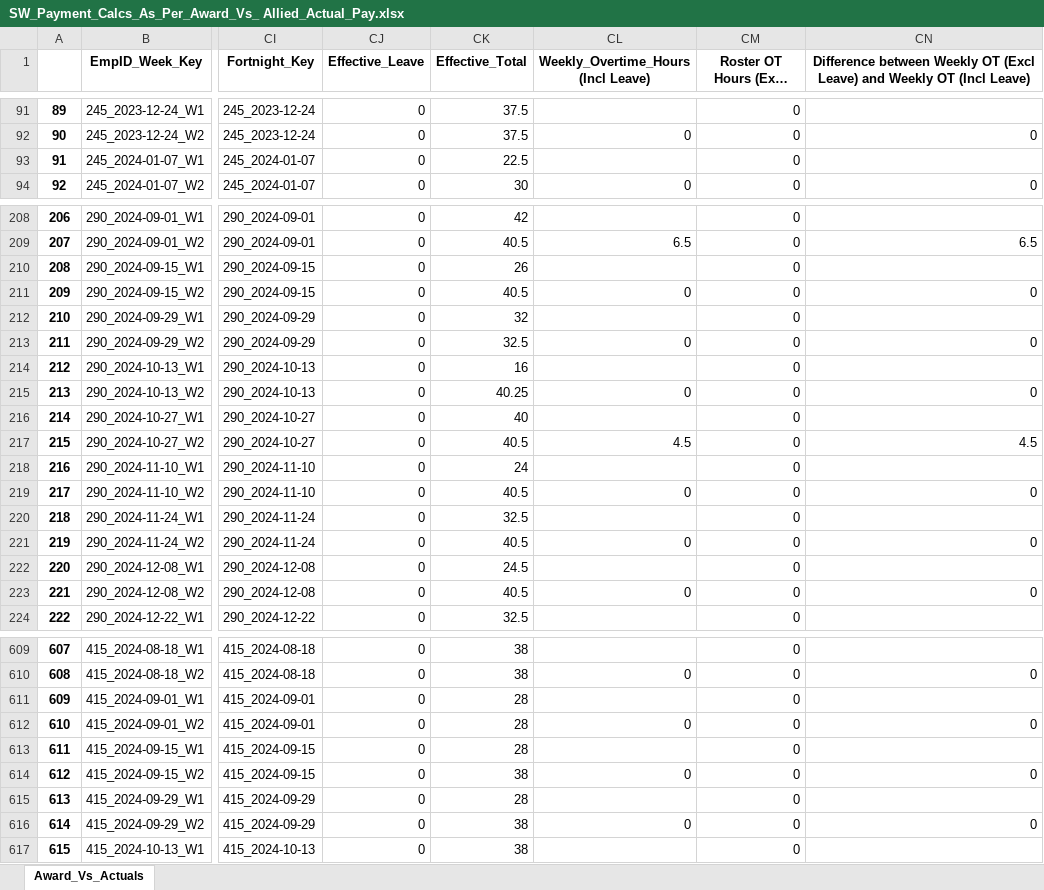
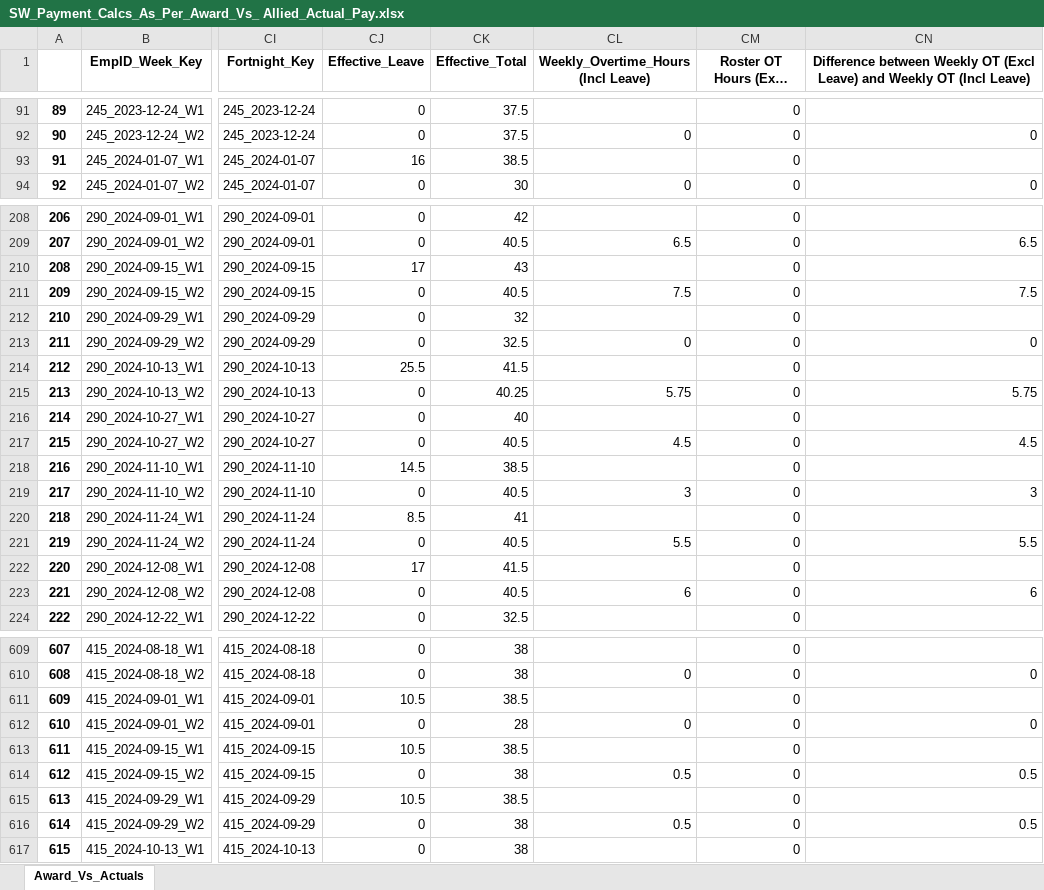
Before and after one commit to ssmith-98/Project-Royal, an Excel workbook: SW_Payment_Calcs_As_Per_Award_Vs_ Allied_Actual_Pay.xlsx, sheet Award_Vs_Actuals, drawn as a sheet; only a part is shown, gaps mark what is left out; long unchanged cells end in …; values as stored, in another font and other column widths than the file's, no borders; the diff covers the shown part only; the diff names each change by its address in the sheet, - before the commit and + after, or states it on an @@ line.

Commit message:
Creation of condensed output for entitlement under/over payments

```diff
--- a/SW_Payment_Calcs_As_Per_Award_Vs_ Allied_Actual_Pay.xlsx (sheet Award_Vs_Actuals)
+++ b/SW_Payment_Calcs_As_Per_Award_Vs_ Allied_Actual_Pay.xlsx (sheet Award_Vs_Actuals)
-CJ93 (Effective_Leave): 0
+CJ93 (Effective_Leave): 16
-CK93 (Effective_Total): 22.5
+CK93 (Effective_Total): 38.5
-CJ210 (Effective_Leave): 0
+CJ210 (Effective_Leave): 17
-CK210 (Effective_Total): 26
+CK210 (Effective_Total): 43
-CL211: 0
+CL211: 7.5
-CN211: 0
+CN211: 7.5
-CJ214 (Effective_Leave): 0
+CJ214 (Effective_Leave): 25.5
-CK214 (Effective_Total): 16
+CK214 (Effective_Total): 41.5
-CL215: 0
+CL215: 5.75
-CN215: 0
+CN215: 5.75
-CJ218 (Effective_Leave): 0
+CJ218 (Effective_Leave): 14.5
-CK218 (Effective_Total): 24
+CK218 (Effective_Total): 38.5
-CL219: 0
+CL219: 3
-CN219: 0
+CN219: 3
-CJ220 (Effective_Leave): 0
+CJ220 (Effective_Leave): 8.5
-CK220 (Effective_Total): 32.5
+CK220 (Effective_Total): 41
-CL221: 0
+CL221: 5.5
-CN221: 0
+CN221: 5.5
-CJ222 (Effective_Leave): 0
+CJ222 (Effective_Leave): 17
-CK222 (Effective_Total): 24.5
+CK222 (Effective_Total): 41.5
-CL223: 0
+CL223: 6
-CN223: 0
+CN223: 6
-CJ611 (Effective_Leave): 0
+CJ611 (Effective_Leave): 10.5
-CK611 (Effective_Total): 28
+CK611 (Effective_Total): 38.5
-CJ613 (Effective_Leave): 0
+CJ613 (Effective_Leave): 10.5
-CK613 (Effective_Total): 28
+CK613 (Effective_Total): 38.5
-CL614: 0
+CL614: 0.5
-CN614: 0
+CN614: 0.5
-CJ615 (Effective_Leave): 0
+CJ615 (Effective_Leave): 10.5
-CK615 (Effective_Total): 28
+CK615 (Effective_Total): 38.5
-CL616: 0
+CL616: 0.5
-CN616: 0
+CN616: 0.5
```
Also changed, not shown: 144 edited cells elsewhere in this sheet, 2 other files.
